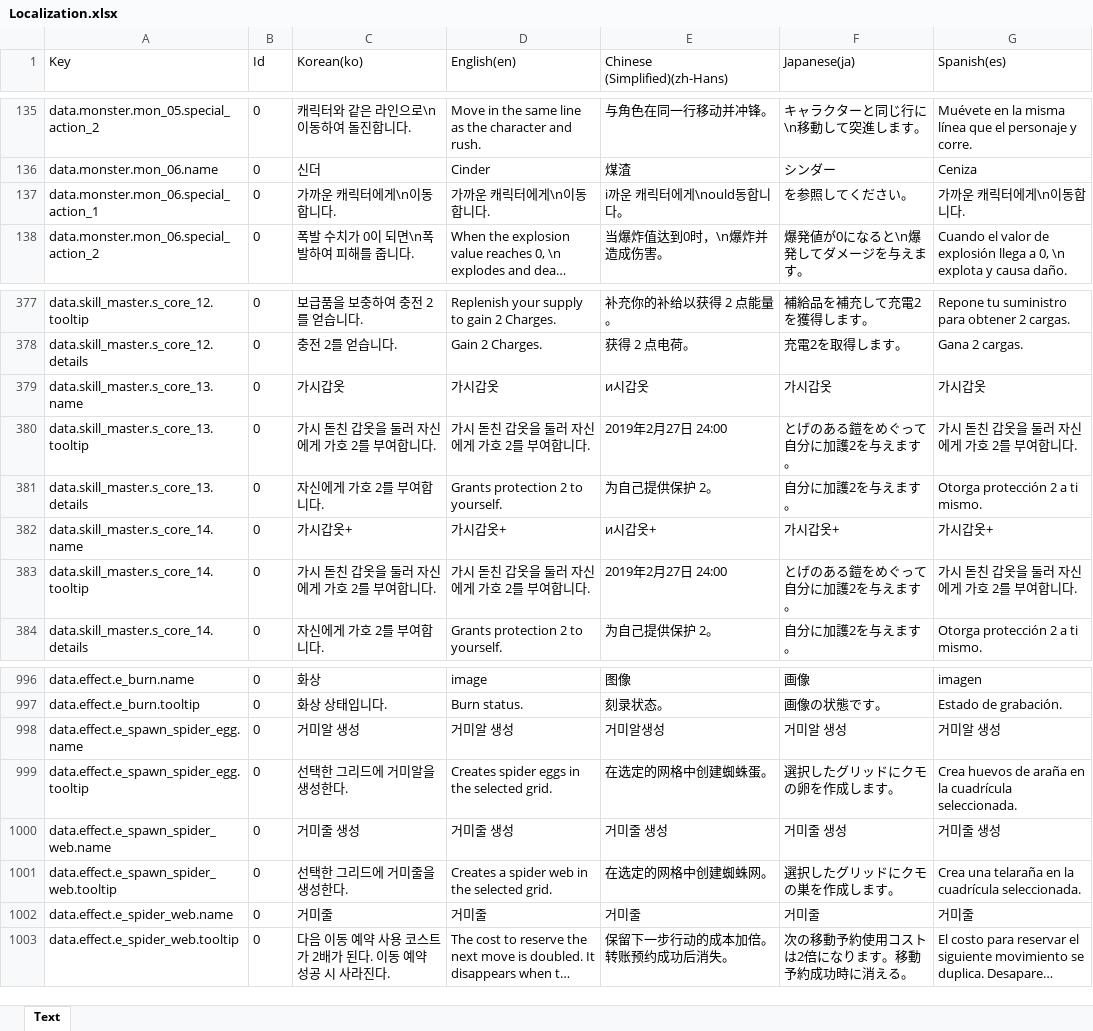
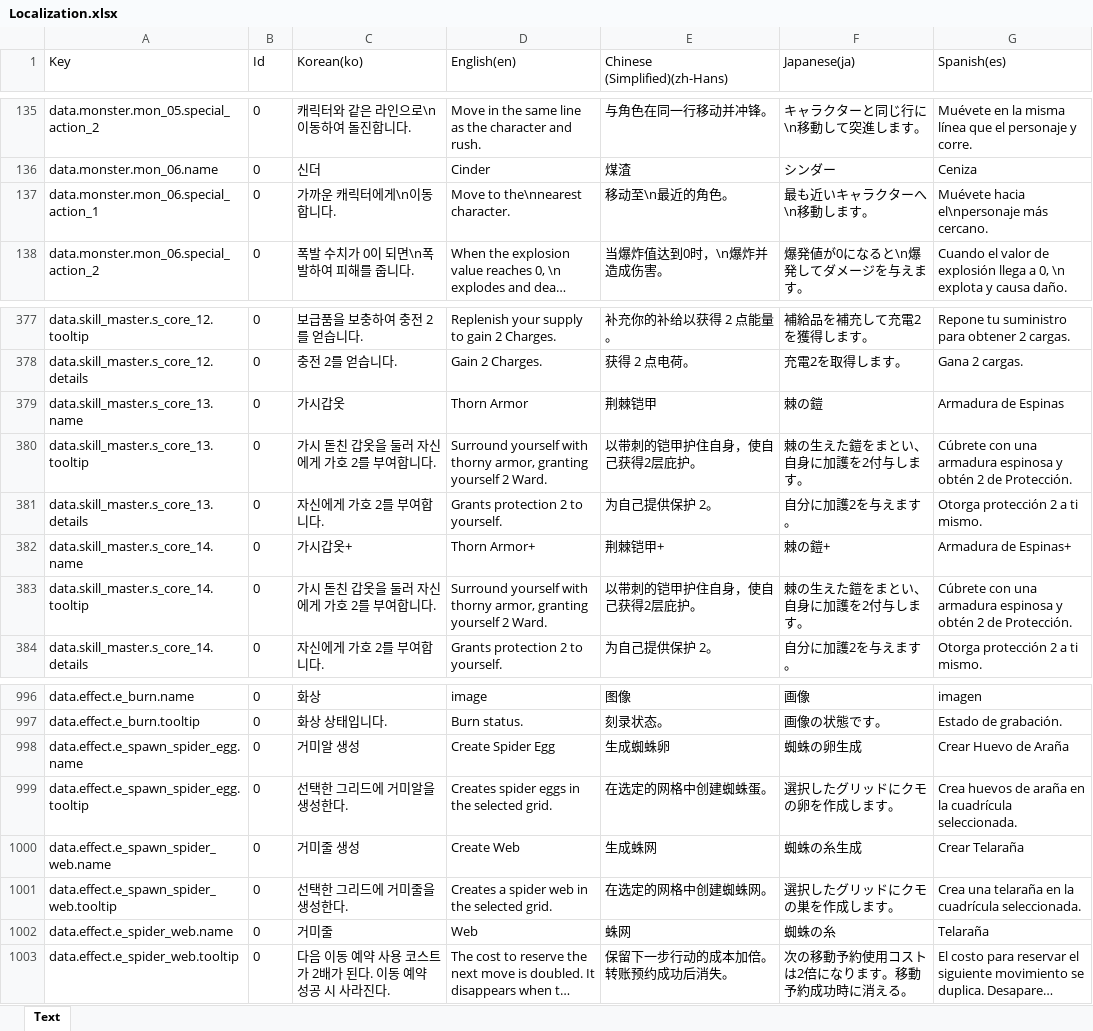
Before and after one commit to BIRANG22/RELIC, an Excel workbook: Assets/ExcelSource/Localization.xlsx, sheet Text, drawn as a sheet; only a part is shown, gaps mark what is left out; long unchanged cells end in …; values as stored, in another font and other column widths than the file's, no borders; the diff covers the shown part only; the diff names each change by its address in the sheet, - before the commit and + after, or states it on an @@ line.

```diff
--- a/Assets/ExcelSource/Localization.xlsx (sheet Text)
+++ b/Assets/ExcelSource/Localization.xlsx (sheet Text)
-D137 (English(en)): 가까운 캐릭터에게\n이동합니다.
+D137 (English(en)): Move to the\nnearest character.
-E137 (Chinese (Simplified)(zh-Hans)): і까운 캐릭터에게\nould동합니다。
+E137 (Chinese (Simplified)(zh-Hans)): 移动至\n最近的角色。
-F137 (Japanese(ja)): を参照してください。
+F137 (Japanese(ja)): 最も近いキャラクターへ\n移動します。
-G137 (Spanish(es)): 가까운 캐릭터에게\n이동합니다.
+G137 (Spanish(es)): Muévete hacia el\npersonaje más cercano.
-D379 (English(en)): 가시갑옷
+D379 (English(en)): Thorn Armor
-E379 (Chinese (Simplified)(zh-Hans)): и시갑옷
+E379 (Chinese (Simplified)(zh-Hans)): 荆棘铠甲
-F379 (Japanese(ja)): 가시갑옷
+F379 (Japanese(ja)): 棘の鎧
-G379 (Spanish(es)): 가시갑옷
+G379 (Spanish(es)): Armadura de Espinas
-D380 (English(en)): 가시 돋친 갑옷을 둘러 자신에게 가호 2를 부여합니다.
+D380 (English(en)): Surround yourself with thorny armor, granting yourself 2 Ward.
-E380 (Chinese (Simplified)(zh-Hans)): 2019年2月27日 24:00
+E380 (Chinese (Simplified)(zh-Hans)): 以带刺的铠甲护住自身，使自己获得2层庇护。
-F380 (Japanese(ja)): とげのある鎧をめぐって自分に加護2を与えます。
+F380 (Japanese(ja)): 棘の生えた鎧をまとい、自身に加護を2付与します。
-G380 (Spanish(es)): 가시 돋친 갑옷을 둘러 자신에게 가호 2를 부여합니다.
+G380 (Spanish(es)): Cúbrete con una armadura espinosa y obtén 2 de Protección.
-D382 (English(en)): 가시갑옷+
+D382 (English(en)): Thorn Armor+
-E382 (Chinese (Simplified)(zh-Hans)): и시갑옷+
+E382 (Chinese (Simplified)(zh-Hans)): 荆棘铠甲+
-F382 (Japanese(ja)): 가시갑옷+
+F382 (Japanese(ja)): 棘の鎧+
-G382 (Spanish(es)): 가시갑옷+
+G382 (Spanish(es)): Armadura de Espinas+
-D383 (English(en)): 가시 돋친 갑옷을 둘러 자신에게 가호 2를 부여합니다.
+D383 (English(en)): Surround yourself with thorny armor, granting yourself 2 Ward.
-E383 (Chinese (Simplified)(zh-Hans)): 2019年2月27日 24:00
+E383 (Chinese (Simplified)(zh-Hans)): 以带刺的铠甲护住自身，使自己获得2层庇护。
-F383 (Japanese(ja)): とげのある鎧をめぐって自分に加護2を与えます。
+F383 (Japanese(ja)): 棘の生えた鎧をまとい、自身に加護を2付与します。
-G383 (Spanish(es)): 가시 돋친 갑옷을 둘러 자신에게 가호 2를 부여합니다.
+G383 (Spanish(es)): Cúbrete con una armadura espinosa y obtén 2 de Protección.
-D998 (English(en)): 거미알 생성
+D998 (English(en)): Create Spider Egg
-E998 (Chinese (Simplified)(zh-Hans)): 거미알생성
+E998 (Chinese (Simplified)(zh-Hans)): 生成蜘蛛卵
-F998 (Japanese(ja)): 거미알 생성
+F998 (Japanese(ja)): 蜘蛛の卵生成
-G998 (Spanish(es)): 거미알 생성
+G998 (Spanish(es)): Crear Huevo de Araña
-D1000 (English(en)): 거미줄 생성
+D1000 (English(en)): Create Web
-E1000 (Chinese (Simplified)(zh-Hans)): 거미줄 생성
+E1000 (Chinese (Simplified)(zh-Hans)): 生成蛛网
-F1000 (Japanese(ja)): 거미줄 생성
+F1000 (Japanese(ja)): 蜘蛛の糸生成
-G1000 (Spanish(es)): 거미줄 생성
+G1000 (Spanish(es)): Crear Telaraña
-D1002 (English(en)): 거미줄
+D1002 (English(en)): Web
-E1002 (Chinese (Simplified)(zh-Hans)): 거미줄
+E1002 (Chinese (Simplified)(zh-Hans)): 蛛网
-F1002 (Japanese(ja)): 거미줄
+F1002 (Japanese(ja)): 蜘蛛の糸
-G1002 (Spanish(es)): 거미줄
+G1002 (Spanish(es)): Telaraña
```
Also changed, not shown: 12 added rows and 210 edited cells elsewhere in this sheet, 21 other files.
